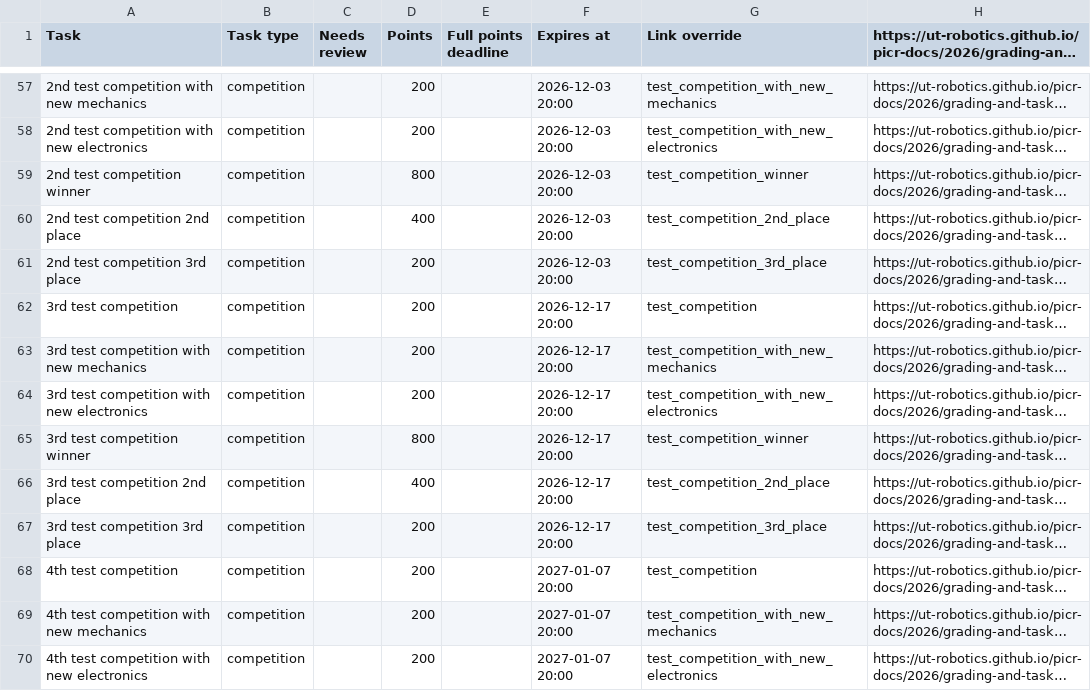
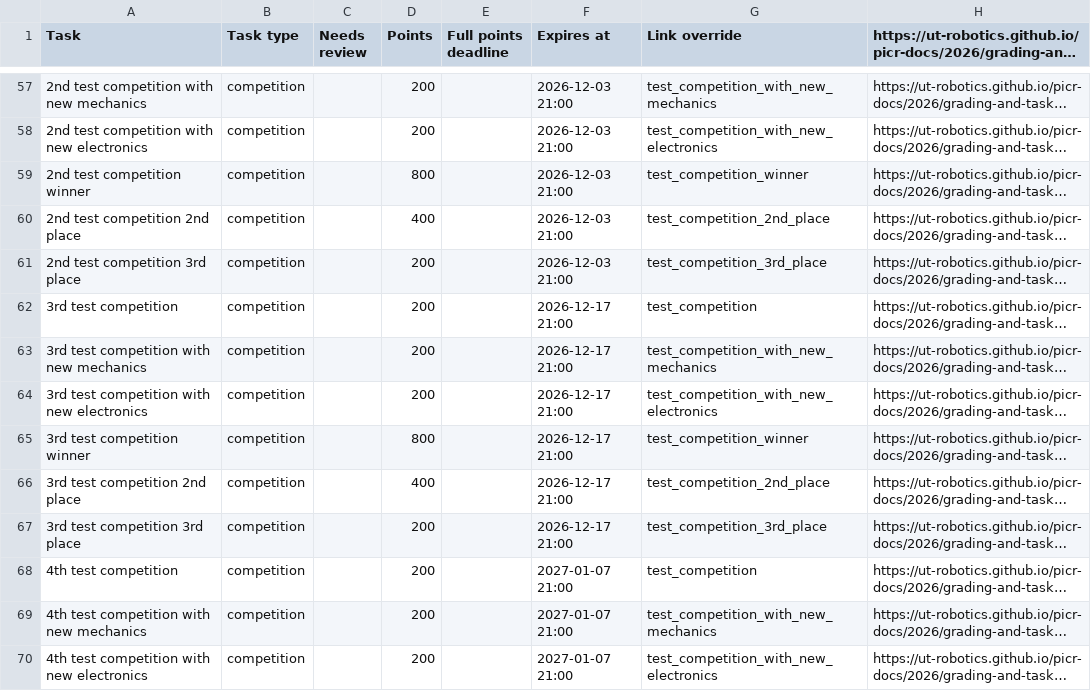
Before and after one commit to ReikoR/pwir-tasks, a TSV file: database/tasks.tsv, drawn as a sheet; only a part is shown, gaps mark what is left out; long unchanged cells end in …; the diff covers the shown part only; the diff names each change by its address in the sheet, - before the commit and + after, or states it on an @@ line.

Commit message:
Change task deadline and expires at times from 20:00 to 21:00

```diff
--- a/database/tasks.tsv
+++ b/database/tasks.tsv
-F57:F61 (Expires at): 2026-12-03 20:00
+F57:F61 (Expires at): 2026-12-03 21:00
-F62:F67 (Expires at): 2026-12-17 20:00
+F62:F67 (Expires at): 2026-12-17 21:00
-F68:F70 (Expires at): 2027-01-07 20:00
+F68:F70 (Expires at): 2027-01-07 21:00
```
Also changed, not shown: 114 edited cells elsewhere in this file, 1 other file.
